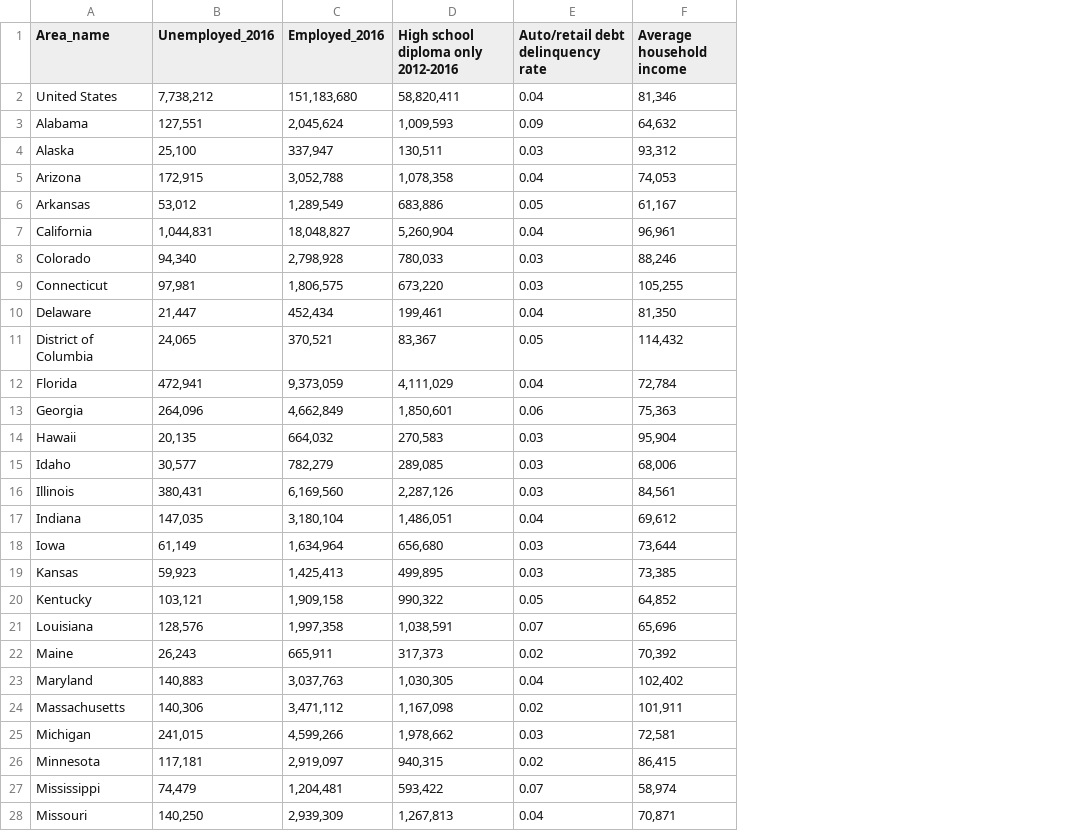
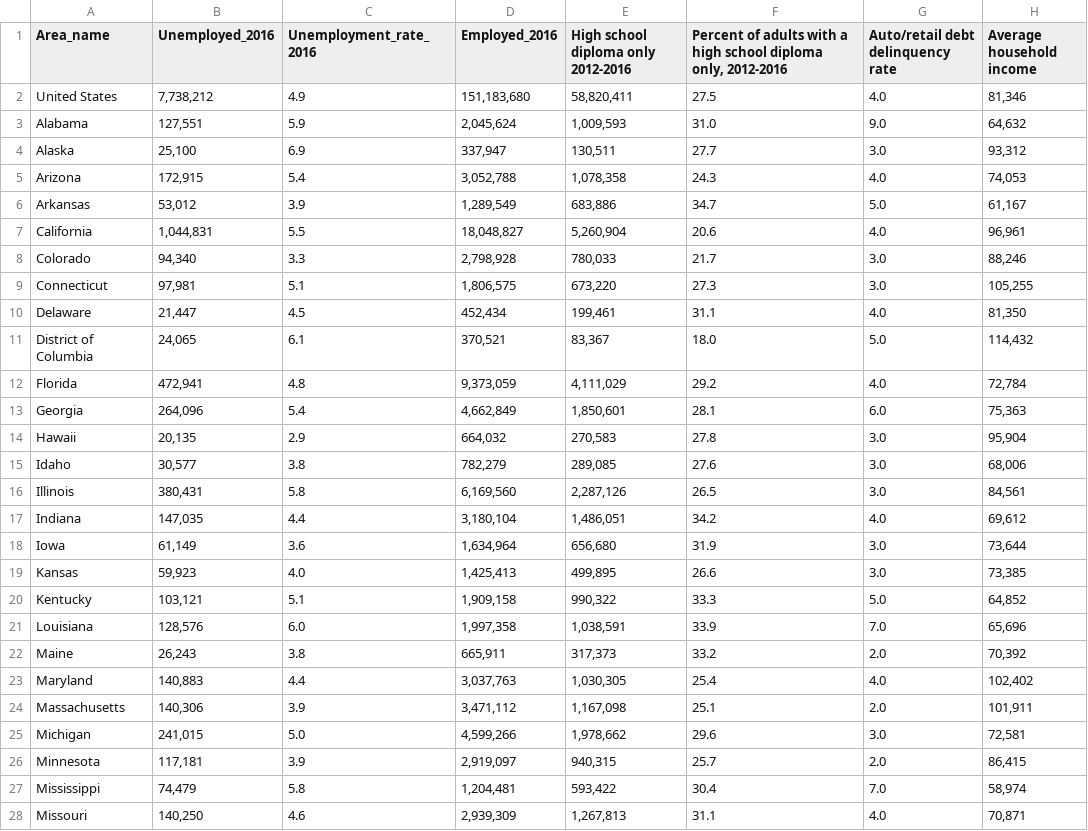
Before and after one commit to chrisbostrom/DataParser, a CSV file: data/statesData.csv, drawn as a sheet; only a part is shown; addresses are those after the commit; the diff covers the shown part only; the diff names each change by its address in the sheet, - before the commit and + after, or states it on an @@ line.

```diff
--- a/data/statesData.csv
+++ b/data/statesData.csv
+column C (Unemployment_rate_2016), rows 2-28: 4.9 | 5.9 | 6.9 | 5.4 | 3.9 | 5.5 | 3.3 | 5.1 | 4.5 | 6.1 | 4.8 | 5.4 | 2.9 | 3.8 | 5.8 | 4.4 | 3.6 | 4.0 | 5.1 | 6.0 | 3.8 | 4.4 | 3.9 | 5.0 | 3.9 | 5.8 | 4.6
+column F, rows 1-28: Percent of adults with a high school diploma only, 2012-2016 | 27.5 | 31.0 | 27.7 | 24.3 | 34.7 | 20.6 | 21.7 | 27.3 | 31.1 | 18.0 | 29.2 | 28.1 | 27.8 | 27.6 | 26.5 | 34.2 | 31.9 | 26.6 | 33.3 | 33.9 | 33.2 | 25.4 | 25.1 | 29.6 | 25.7 | 30.4 | 31.1
-G2: 0.04
+G2: 4.0
-G3: 0.09
+G3: 9.0
-G4: 0.03
+G4: 3.0
-G5: 0.04
+G5: 4.0
-G6: 0.05
+G6: 5.0
-G7: 0.04
+G7: 4.0
-G8:G9: 0.03
+G8:G9: 3.0
-G10: 0.04
+G10: 4.0
-G11: 0.05
+G11: 5.0
-G12: 0.04
+G12: 4.0
-G13: 0.06
+G13: 6.0
-G14:G16: 0.03
+G14:G16: 3.0
-G17: 0.04
+G17: 4.0
-G18:G19: 0.03
+G18:G19: 3.0
-G20: 0.05
+G20: 5.0
-G21: 0.07
+G21: 7.0
-G22: 0.02
+G22: 2.0
-G23: 0.04
+G23: 4.0
-G24: 0.02
+G24: 2.0
-G25: 0.03
+G25: 3.0
-G26: 0.02
+G26: 2.0
-G27: 0.07
+G27: 7.0
-G28: 0.04
+G28: 4.0
```
Also changed, not shown: 25 edited cells elsewhere in this file, 5 other files.
